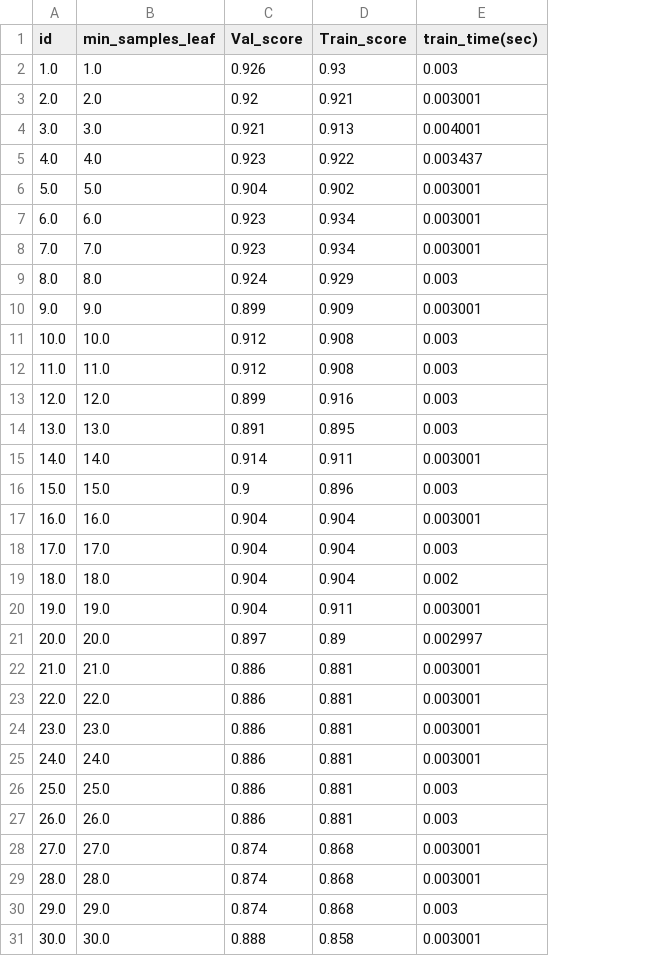
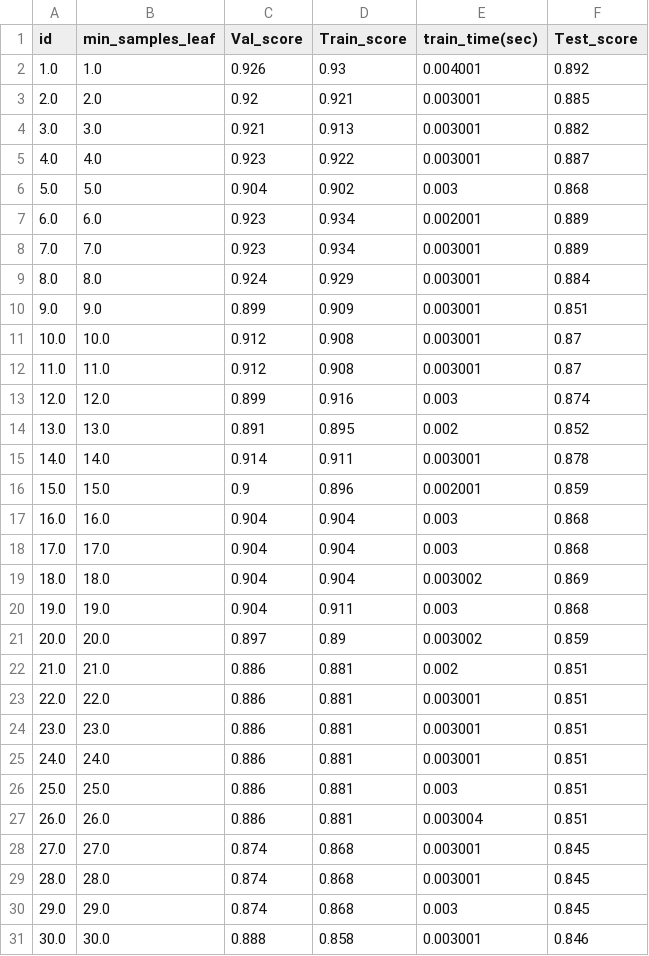
Before and after one commit to PalaciosYoan/Random_Forest, a CSV file: min_samples_leaf/min_samples_leaf.csv, drawn as a sheet; only a part is shown; the diff covers the shown part only; the diff names each change by its address in the sheet, - before the commit and + after, or states it on an @@ line.

```diff
--- a/min_samples_leaf/min_samples_leaf.csv
+++ b/min_samples_leaf/min_samples_leaf.csv
+column F (Test_score), rows 2-31: 0.892 | 0.885 | 0.882 | 0.887 | 0.868 | 0.889 | 0.889 | 0.884 | 0.851 | 0.87 | 0.87 | 0.874 | 0.852 | 0.878 | 0.859 | 0.868 | 0.868 | 0.869 | 0.868 | 0.859 | 0.851 | 0.851 | 0.851 | 0.851 | 0.851 | 0.851 | 0.845 | 0.845 | 0.845 | 0.846
-E2 (train_time(sec)): 0.003
+E2 (train_time(sec)): 0.004001
-E4 (train_time(sec)): 0.004001
+E4 (train_time(sec)): 0.003001
-E5 (train_time(sec)): 0.003437
+E5 (train_time(sec)): 0.003001
-E6 (train_time(sec)): 0.003001
+E6 (train_time(sec)): 0.003
-E7 (train_time(sec)): 0.003001
+E7 (train_time(sec)): 0.002001
-E9 (train_time(sec)): 0.003
+E9 (train_time(sec)): 0.003001
-E11:E12 (train_time(sec)): 0.003
+E11:E12 (train_time(sec)): 0.003001
-E14 (train_time(sec)): 0.003
+E14 (train_time(sec)): 0.002
-E16 (train_time(sec)): 0.003
+E16 (train_time(sec)): 0.002001
-E17 (train_time(sec)): 0.003001
+E17 (train_time(sec)): 0.003
-E19 (train_time(sec)): 0.002
+E19 (train_time(sec)): 0.003002
-E20 (train_time(sec)): 0.003001
+E20 (train_time(sec)): 0.003
-E21 (train_time(sec)): 0.002997
+E21 (train_time(sec)): 0.003002
-E22 (train_time(sec)): 0.003001
+E22 (train_time(sec)): 0.002
-E27 (train_time(sec)): 0.003
+E27 (train_time(sec)): 0.003004
```
Also changed, not shown: 7 edited cells elsewhere in this file, max_depth/max_depth10.csv, max_features/max_features.csv, 6 other files.
